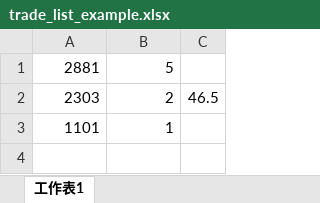
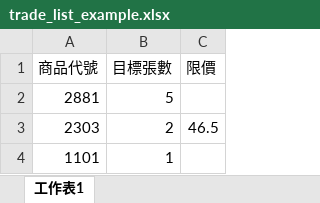
Before and after one commit to phenomenoner/TopTrader_I, an Excel workbook: trade_list_example.xlsx, sheet 工作表1, drawn as a sheet; values as stored, in another font and other column widths than the file's, no borders; the diff names each change by its address in the sheet, - before the commit and + after, or states it on an @@ line.

```diff
--- a/trade_list_example.xlsx (sheet 工作表1)
+++ b/trade_list_example.xlsx (sheet 工作表1)
+row 1: 商品代號 | 目標張數 | 限價
```
Also changed, not shown: 2 other files.
